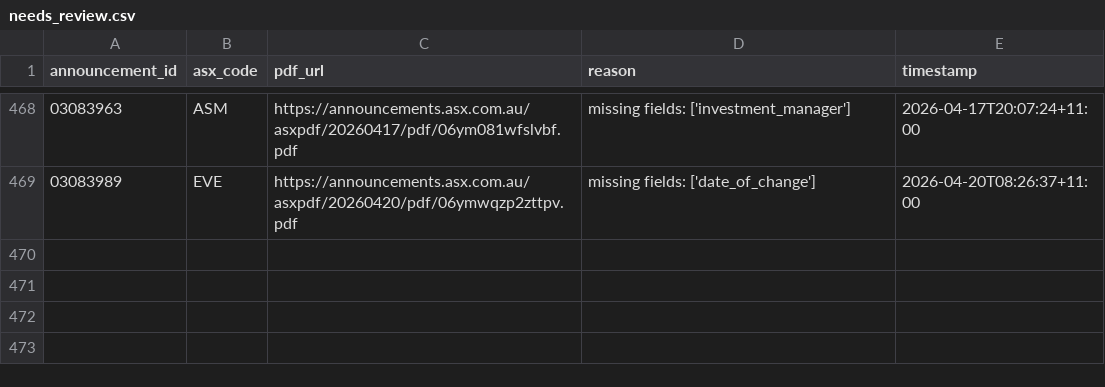
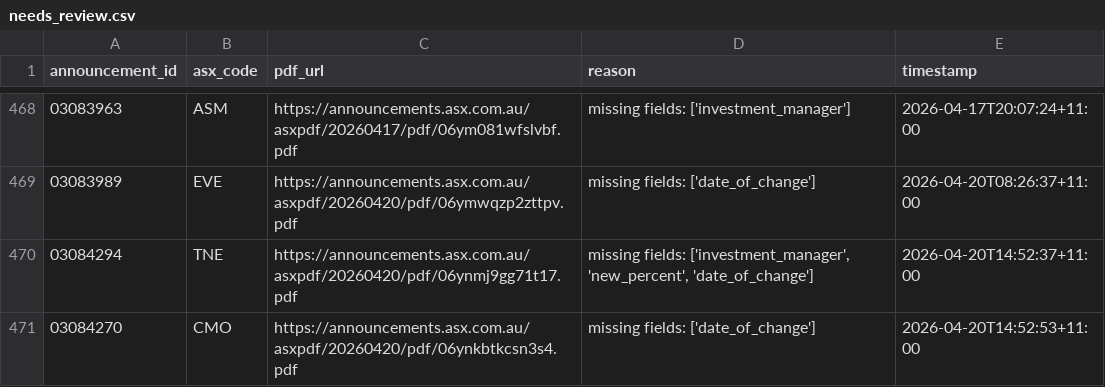
Before and after one commit to duriandaniel/substantials-vibe1, a CSV file: needs_review.csv, drawn as a sheet; only a part is shown, gaps mark what is left out.

```diff
--- a/needs_review.csv
+++ b/needs_review.csv
@@ -469 +469,3 @@ announcement_id,asx_code,pdf_url,reason,timestamp
 03083989,EVE,https://announcements.asx.com.au/asxpdf/20260420/pdf/06ymwqzp2zttpv.pdf,missing fields: ['date_of_change'],2026-04-20T08:26:37+11:00
+03084294,TNE,https://announcements.asx.com.au/asxpdf/20260420/pdf/06ynmj9gg71t17.pdf,"missing fields: ['investment_manager', 'new_percent', 'date_of_change']",2026-04-20T14:52:37+11:00
+03084270,CMO,https://announcements.asx.com.au/asxpdf/20260420/pdf/06ynkbtkcsn3s4.pdf,missing fields: ['date_of_change'],2026-04-20T14:52:53+11:00
```
Also changed, not shown: output.csv, 1 other file.
